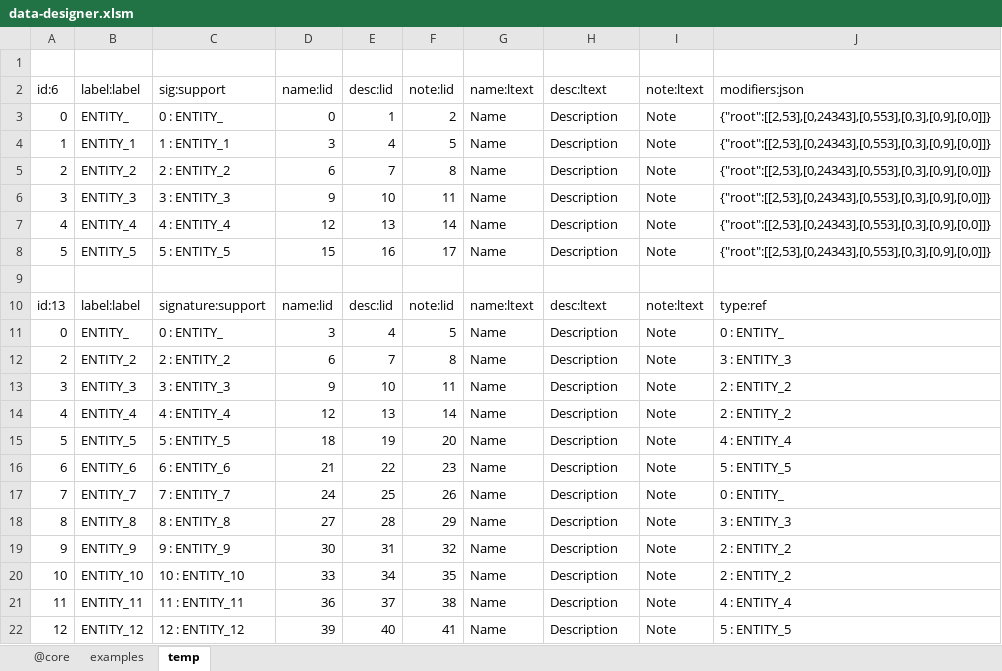
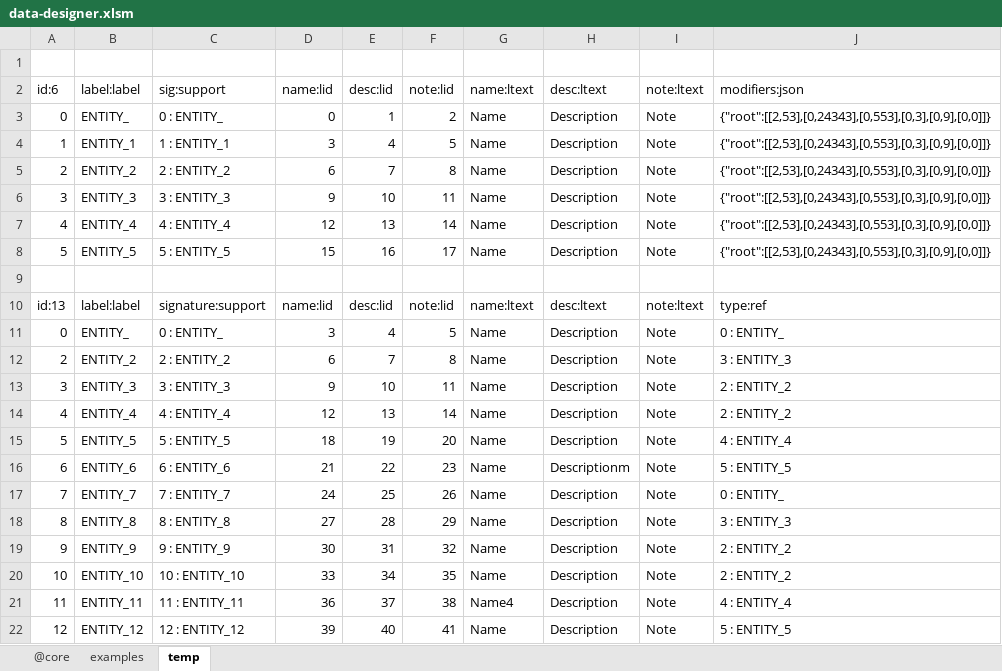
Before and after one commit to jacoby3210/cas-data-designer, an Excel workbook: dist/data-designer.xlsm, sheet temp, drawn as a sheet; values as stored, in another font and other column widths than the file's, no borders; table styles not drawn; the diff names each change by its address in the sheet, - before the commit and + after, or states it on an @@ line.

```diff
--- a/dist/data-designer.xlsm (sheet temp)
+++ b/dist/data-designer.xlsm (sheet temp)
-H16: Description
+H16: Descriptionm
-G21: Name
+G21: Name4
```
Also changed, not shown: 2 other files.
